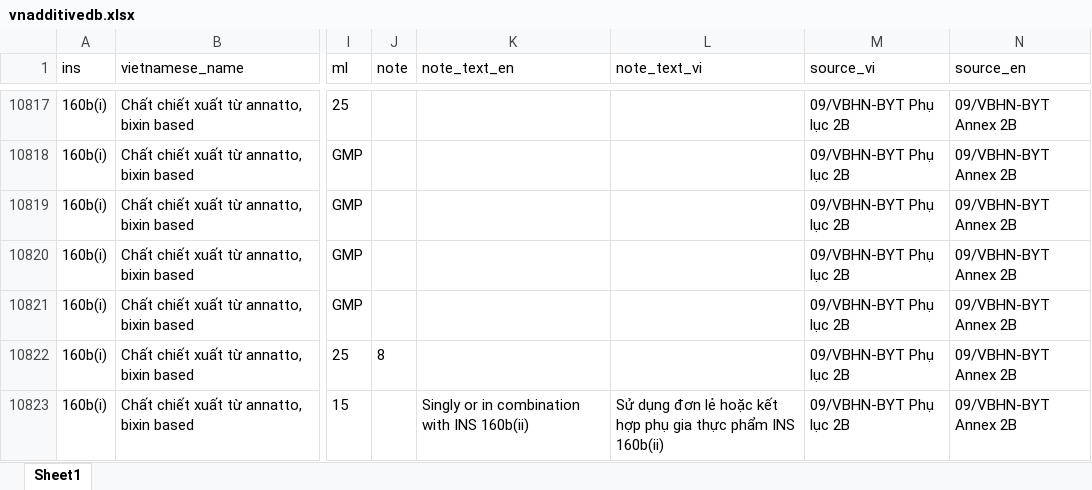
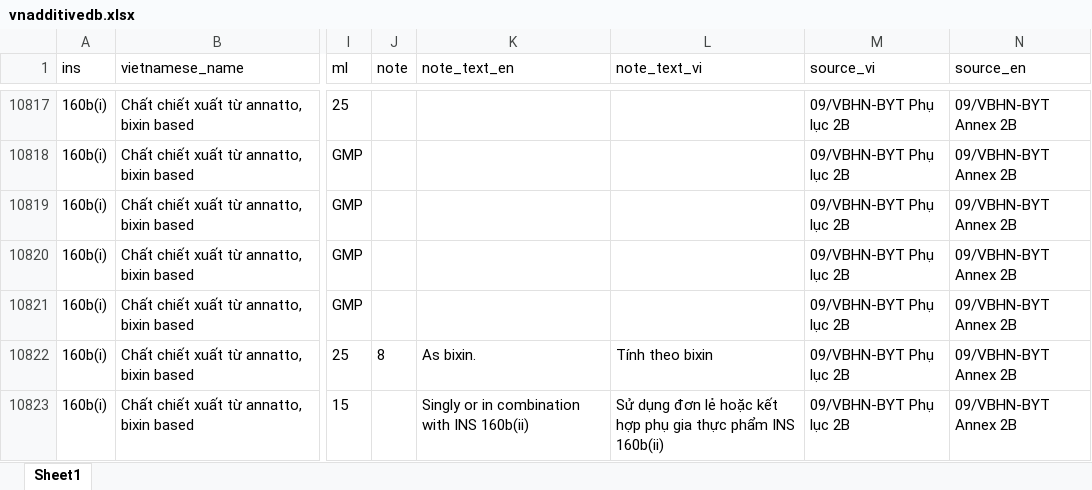
Before and after one commit to foodstandards/foodstandards.github.io, an Excel workbook: vnadditivedb.xlsx, sheet Sheet1, drawn as a sheet; only a part is shown, gaps mark what is left out; values as stored, in another font and other column widths than the file's, no borders; the diff names each change by its address in the sheet, - before the commit and + after, or states it on an @@ line.

Commit message:
Add files via upload

```diff
--- a/vnadditivedb.xlsx (sheet Sheet1)
+++ b/vnadditivedb.xlsx (sheet Sheet1)
-K10822 (note_text_en): (empty)
+K10822 (note_text_en): As bixin.
-L10822 (note_text_vi): (empty)
+L10822 (note_text_vi): Tính theo bixin
```
